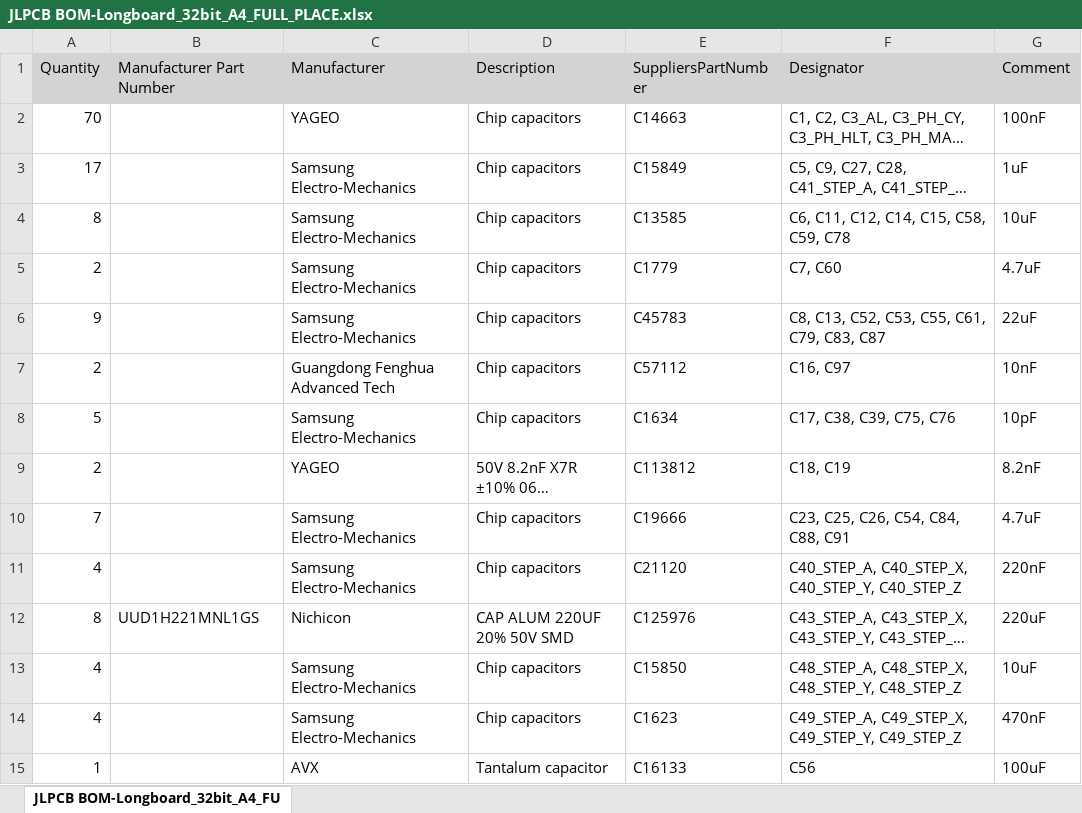
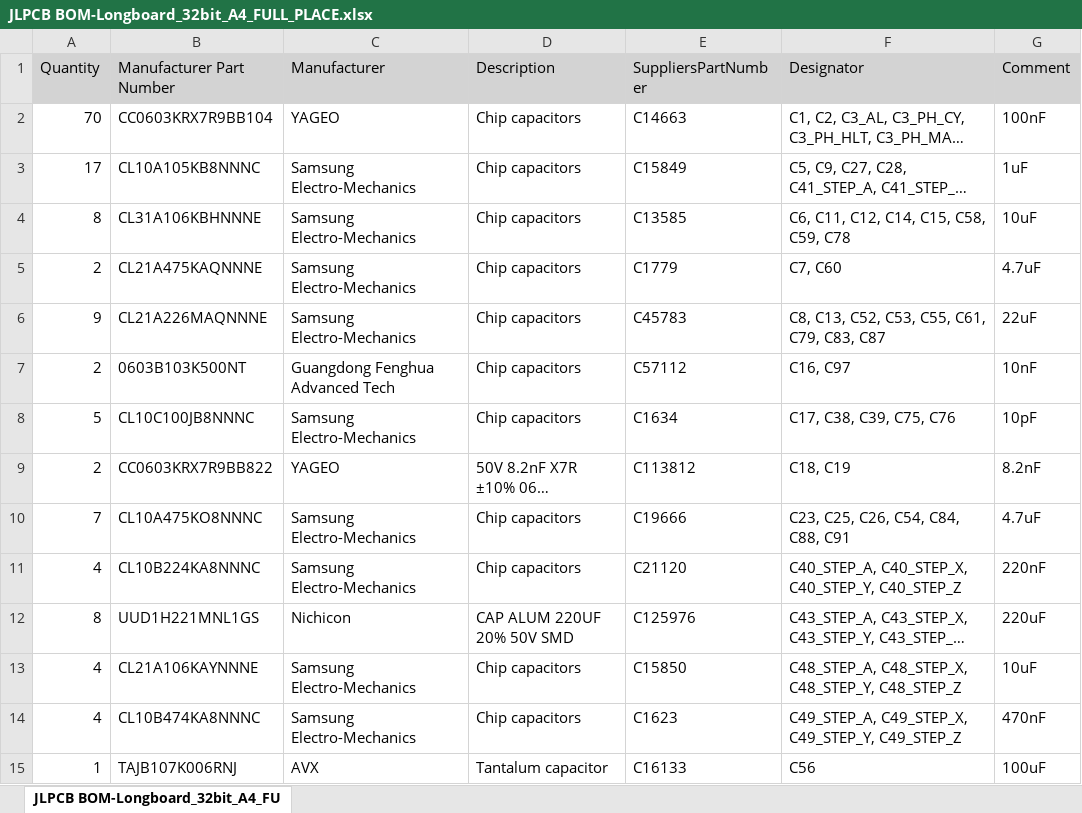
Before and after one commit to Sienci-Labs/SuperLongBoard, an Excel workbook: Project Outputs for Longboard_32bit/BOM/JLPCB BOM-Longboard_32bit_A4_FULL_PLACE.xlsx, sheet JLPCB BOM-Longboard_32bit_A4_FU, drawn as a sheet; only a part is shown; long unchanged cells end in …; values as stored, in another font and other column widths than the file's, no borders; the diff covers the shown part only; the diff names each change by its address in the sheet, - before the commit and + after, or states it on an @@ line.

Commit message:
Fill out MFG and MFG Part Numbers

```diff
--- a/Project Outputs for Longboard_32bit/BOM/JLPCB BOM-Longboard_32bit_A4_FULL_PLACE.xlsx (sheet JLPCB BOM-Longboard_32bit_A4_FU)
+++ b/Project Outputs for Longboard_32bit/BOM/JLPCB BOM-Longboard_32bit_A4_FULL_PLACE.xlsx (sheet JLPCB BOM-Longboard_32bit_A4_FU)
-B2 (Manufacturer Part Number): (empty)
+B2 (Manufacturer Part Number): CC0603KRX7R9BB104
-B3 (Manufacturer Part Number): (empty)
+B3 (Manufacturer Part Number): CL10A105KB8NNNC
-B4 (Manufacturer Part Number): (empty)
+B4 (Manufacturer Part Number): CL31A106KBHNNNE
-B5 (Manufacturer Part Number): (empty)
+B5 (Manufacturer Part Number): CL21A475KAQNNNE
-B6 (Manufacturer Part Number): (empty)
+B6 (Manufacturer Part Number): CL21A226MAQNNNE
-B7 (Manufacturer Part Number): (empty)
+B7 (Manufacturer Part Number): 0603B103K500NT
-B8 (Manufacturer Part Number): (empty)
+B8 (Manufacturer Part Number): CL10C100JB8NNNC
-B9 (Manufacturer Part Number): (empty)
+B9 (Manufacturer Part Number): CC0603KRX7R9BB822
-B10 (Manufacturer Part Number): (empty)
+B10 (Manufacturer Part Number): CL10A475KO8NNNC
-B11 (Manufacturer Part Number): (empty)
+B11 (Manufacturer Part Number): CL10B224KA8NNNC
-B13 (Manufacturer Part Number): (empty)
+B13 (Manufacturer Part Number): CL21A106KAYNNNE
-B14 (Manufacturer Part Number): (empty)
+B14 (Manufacturer Part Number): CL10B474KA8NNNC
-B15 (Manufacturer Part Number): (empty)
+B15 (Manufacturer Part Number): TAJB107K006RNJ
```
Also changed, not shown: 74 edited cells elsewhere in this sheet, 28 other files.
